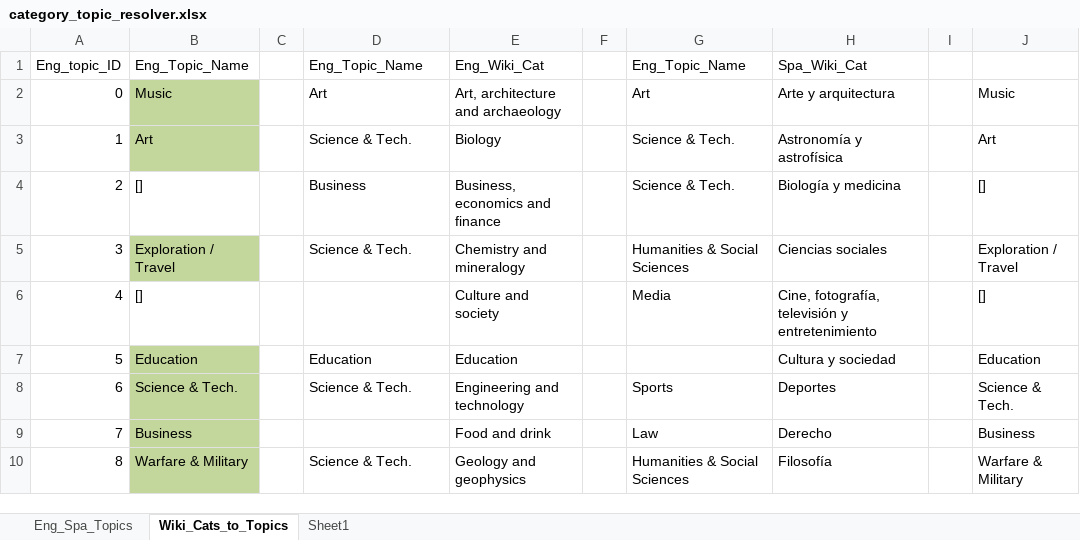
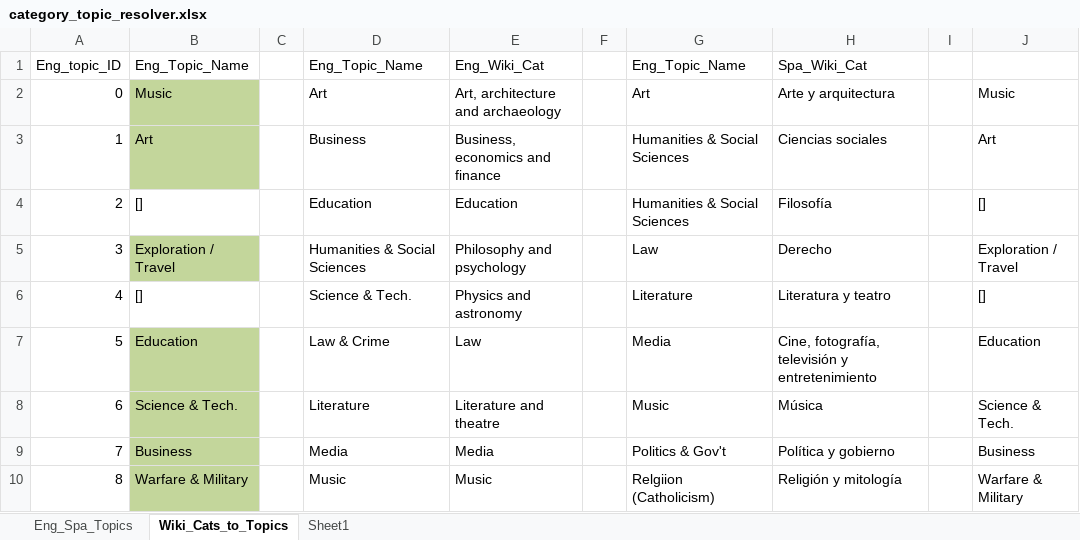
Before and after one commit to sronen/pnlp-final-project, an Excel workbook: datasets/categories_2013-02-12/category_topic_resolver.xlsx, sheet Wiki_Cats_to_Topics, drawn as a sheet; only a part is shown; values as stored, in another font and other column widths than the file's, no borders; the diff covers the shown part only; the diff names each change by its address in the sheet, - before the commit and + after, or states it on an @@ line.

```diff
--- a/datasets/categories_2013-02-12/category_topic_resolver.xlsx (sheet Wiki_Cats_to_Topics)
+++ b/datasets/categories_2013-02-12/category_topic_resolver.xlsx (sheet Wiki_Cats_to_Topics)
-D3: Science & Tech.
+D3: Business
-E3: Biology
+E3: Business, economics and finance
-G3:G4: Science & Tech.
+G3:G4: Humanities & Social Sciences
-H3: Astronomía y astrofísica
+H3: Ciencias sociales
-D4: Business
+D4: Education
-E4: Business, economics and finance
+E4: Education
-H4: Biología y medicina
+H4: Filosofía
-D5: Science & Tech.
+D5: Humanities & Social Sciences
-E5: Chemistry and mineralogy
+E5: Philosophy and psychology
-G5: Humanities & Social Sciences
+G5: Law
-H5: Ciencias sociales
+H5: Derecho
-D6: (empty)
+D6: Science & Tech.
-E6: Culture and society
+E6: Physics and astronomy
-G6: Media
+G6: Literature
-H6: Cine, fotografía, televisión y entretenimiento
+H6: Literatura y teatro
-D7: Education
+D7: Law & Crime
-E7: Education
+E7: Law
-G7: (empty)
+G7: Media
-H7: Cultura y sociedad
+H7: Cine, fotografía, televisión y entretenimiento
-D8: Science & Tech.
+D8: Literature
-E8: Engineering and technology
+E8: Literature and theatre
-G8: Sports
+G8: Music
-H8: Deportes
+H8: Música
-D9: (empty)
+D9: Media
-E9: Food and drink
+E9: Media
-G9: Law
+G9: Politics & Gov't
-H9: Derecho
+H9: Política y gobierno
-D10: Science & Tech.
+D10: Music
-E10: Geology and geophysics
+E10: Music
-G10: Humanities & Social Sciences
+G10: Relgiion (Catholicism)
-H10: Filosofía
+H10: Religión y mitología
```
Also changed, not shown: 43 edited cells elsewhere in this sheet, 43 other files.
